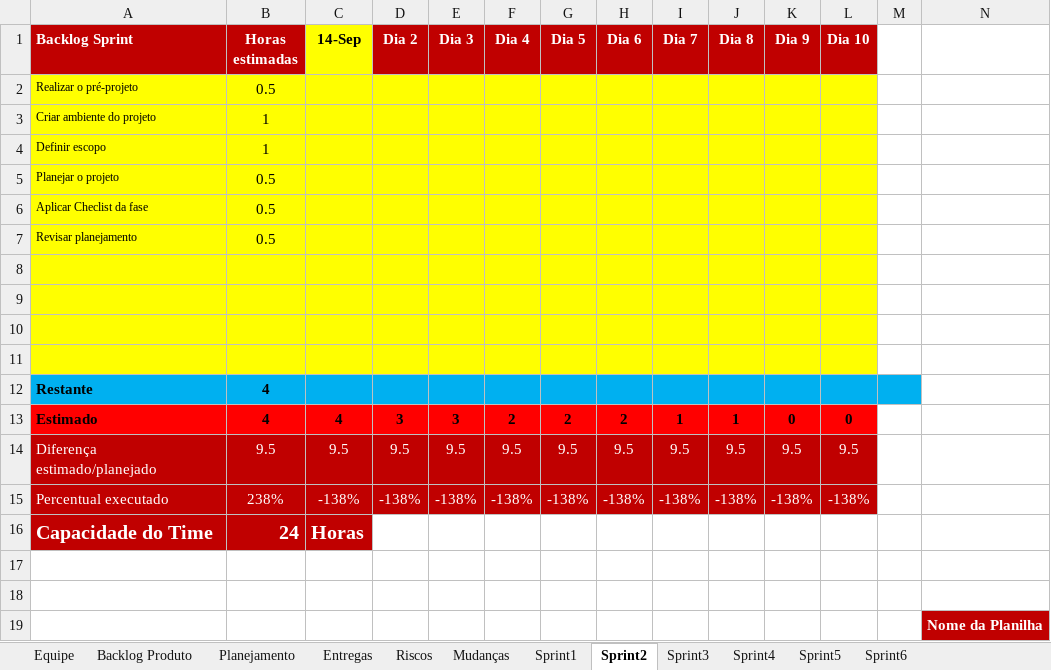
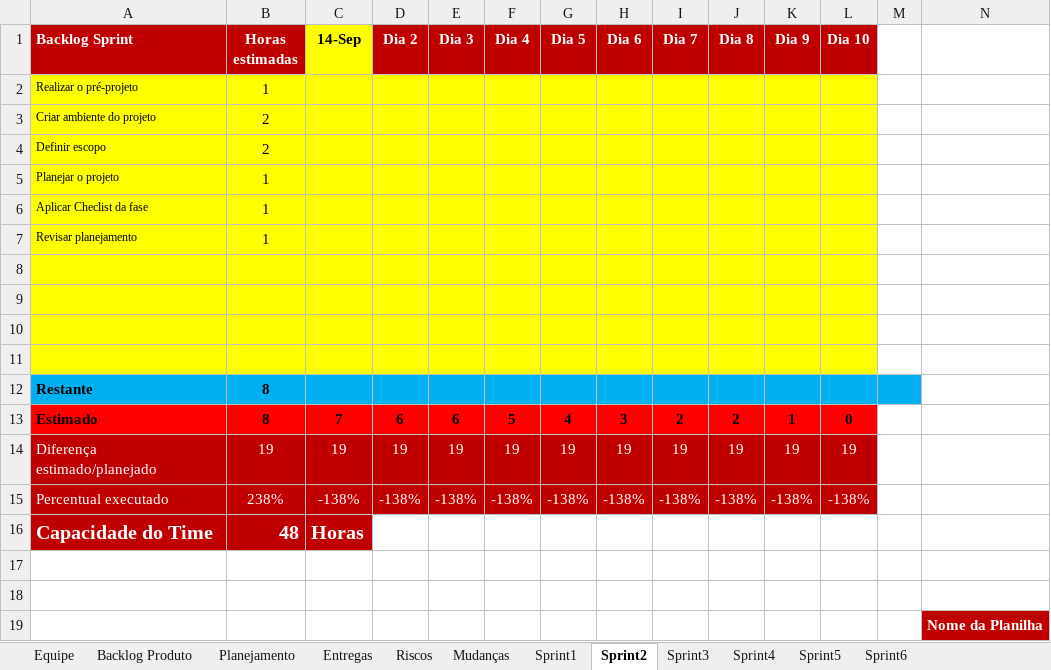
Before and after one commit to BryanRibeiroBento/grupo-6, an Excel workbook: Gerenciamento de Projeto/Planejamento e Controle do epCafe.xlsx, sheet Sprint2, drawn as a sheet; only a part is shown; values as stored, in another font and other column widths than the file's, no borders; charts and pictures not drawn; removed rows and columns are numbered as before the commit, all else as after; rows hold the shown columns only; the diff names each change by its address in the sheet, - before the commit and + after, or states it on an @@ line.

```diff
--- a/Gerenciamento de Projeto/Planejamento e Controle do epCafe.xlsx (sheet Sprint2)
+++ b/Gerenciamento de Projeto/Planejamento e Controle do epCafe.xlsx (sheet Sprint2)
-B2 (Horas estimadas): 0.5
+B2 (Horas estimadas): 1
-B3:B4 (Horas estimadas): 1
+B3:B4 (Horas estimadas): 2
-B5:B7 (Horas estimadas): 0.5
+B5:B7 (Horas estimadas): 1
-B12 (Horas estimadas): 4
+B12 (Horas estimadas): 8
-row 13: Estimado | 4 | 4 | 3 | 3 | 2 | 2 | 2 | 1 | 1 | 0 | 0
-row 14: Diferença estimado/planejado | 9.5 | 9.5 | 9.5 | 9.5 | 9.5 | 9.5 | 9.5 | 9.5 | 9.5 | 9.5 | 9.5
+row 13: Estimado | 8 | 7 | 6 | 6 | 5 | 4 | 3 | 2 | 2 | 1 | 0
+row 14: Diferença estimado/planejado | 19 | 19 | 19 | 19 | 19 | 19 | 19 | 19 | 19 | 19 | 19
-B16 (Horas estimadas): 24
+B16 (Horas estimadas): 48
```
Also changed, not shown: sheet Sprint1, sheet Sprint3, sheet Sprint4, sheet Sprint5, sheet Sprint6, sheet Backlog Produto, 2 more sheets, charts or pictures, 5 other files.
